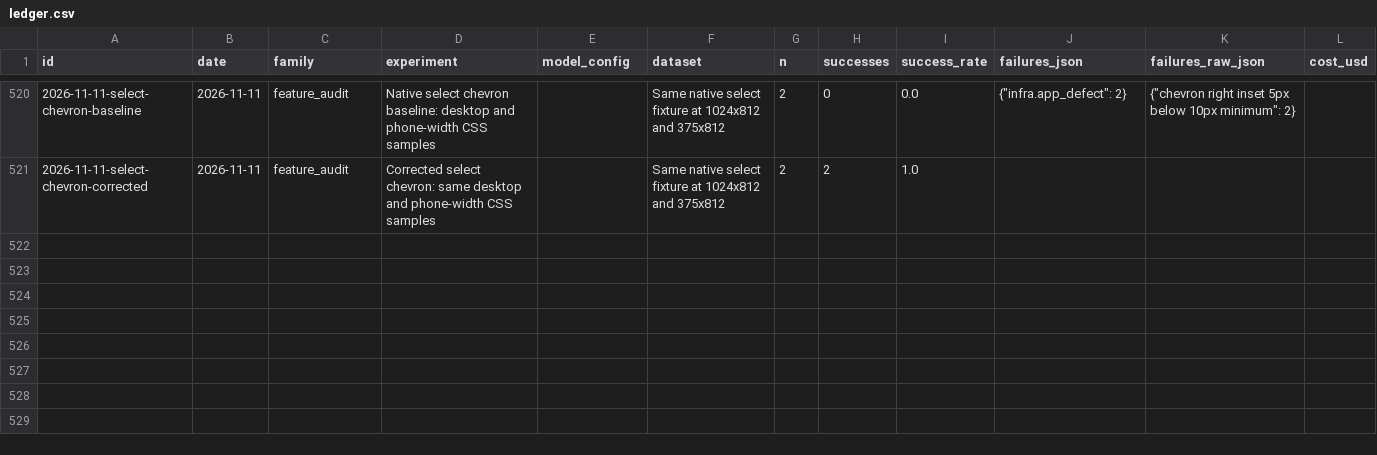
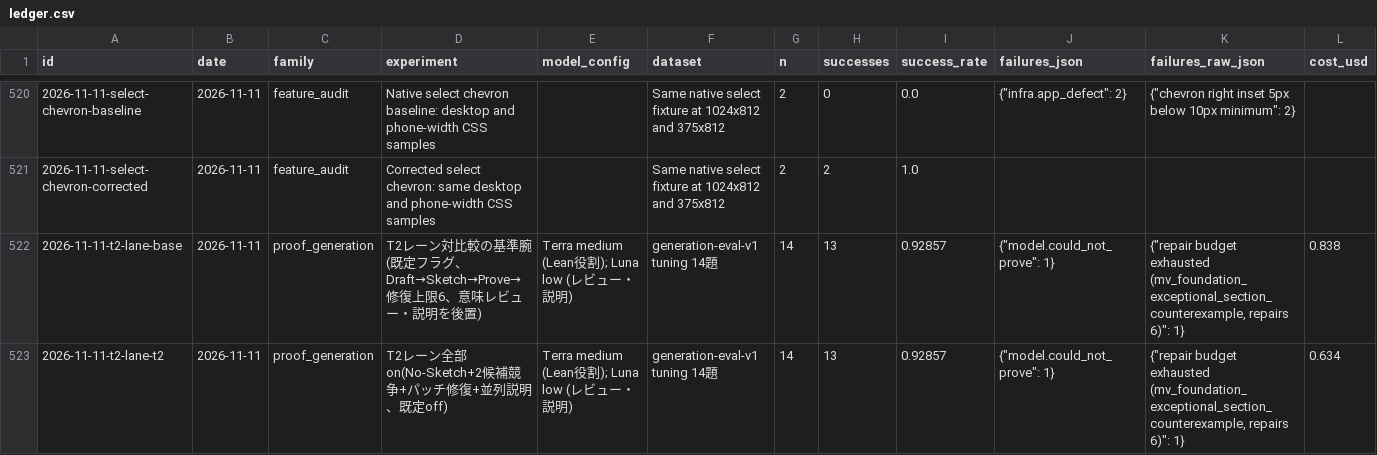
Before and after one commit to AtsushiHosaka/pals, a CSV file: docs/quality-ledger/ledger.csv, drawn as a sheet; only a part is shown, gaps mark what is left out; rows hold the shown columns only; the diff names each change by its address in the sheet, - before the commit and + after, or states it on an @@ line.

```diff
--- a/docs/quality-ledger/ledger.csv
+++ b/docs/quality-ledger/ledger.csv
+row 522: 2026-11-11-t2-lane-base | 2026-11-11 | proof_generation | T2レーン対比較の基準腕(既定フラグ、Draft→Sketch→Prove→修復上限6、意味レビュー・説明を後置) | Terra medium (Lean役割); Luna low (レビュー・説明) | generation-eval-v1 tuning 14題 | 14 | 13 | 0.92857 | {"model.could_not_prove": 1} | {"repair budget exhausted (mv_foundation_exceptional_section_counterexample, repairs 6)": 1} | 0.838
+row 523: 2026-11-11-t2-lane-t2 | 2026-11-11 | proof_generation | T2レーン全部on(No-Sketch+2候補競争+パッチ修復+並列説明、既定off) | Terra medium (Lean役割); Luna low (レビュー・説明) | generation-eval-v1 tuning 14題 | 14 | 13 | 0.92857 | {"model.could_not_prove": 1} | {"repair budget exhausted (mv_foundation_exceptional_section_counterexample, repairs 6)": 1} | 0.634
```
Also changed, not shown: 8 other files.
